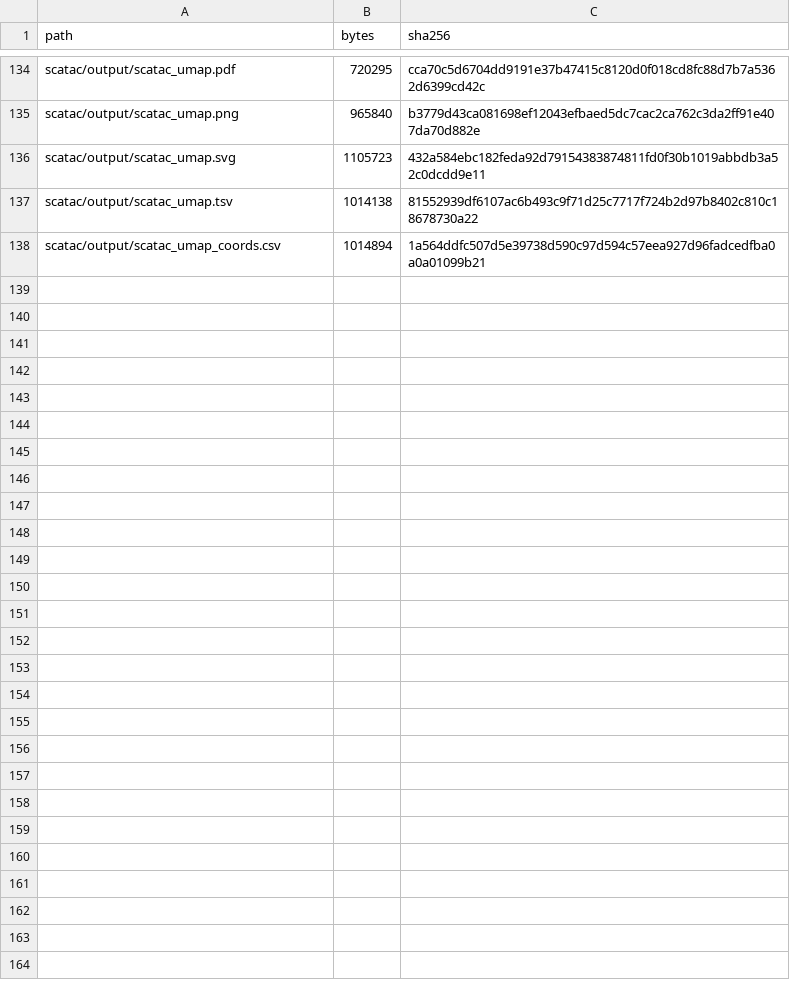
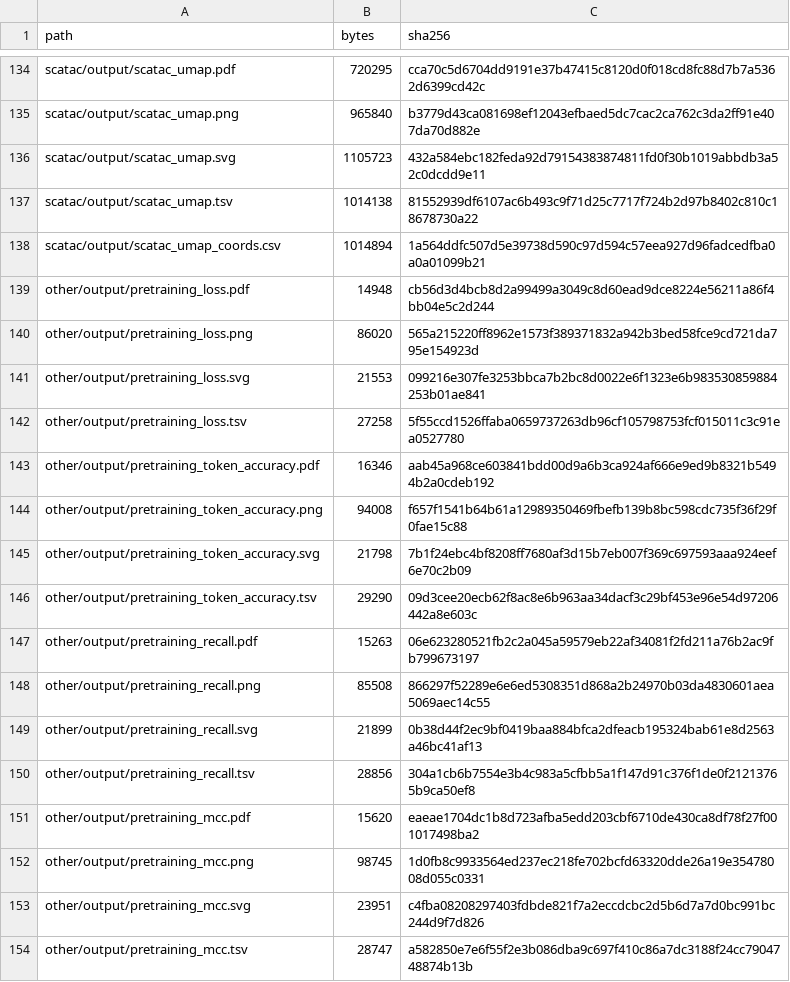
Before and after one commit to csglab/leaf-1-figures, a TSV file: FIGURE_OUTPUTS.tsv, drawn as a sheet; only a part is shown, gaps mark what is left out; the diff names each change by its address in the sheet, - before the commit and + after, or states it on an @@ line.

Commit message:
Add model-overview pretraining curves and schematic diagrams (other/)
New non-modality 'other/' group:
- data/pretraining_curves.tsv: frozen pretraining metrics (loss, token
  accuracy, recall, MCC) over training steps, read by the notebook.
- notebook/pretraining_curves.ipynb: loads the table and writes one figure
  per metric (no combined panels), each as pdf/png/svg + source-data tsv.
- diagrams/: hand-drawn schematic SVGs (benchmark design, zero-shot figure).
- DATA_MANIFEST/FIGURE_OUTPUTS/NOTEBOOK_PROVENANCE: rows for the new files.

The one-off data generator is gitignored (kept local).

```diff
--- a/FIGURE_OUTPUTS.tsv
+++ b/FIGURE_OUTPUTS.tsv
+row 139: other/output/pretraining_loss.pdf | 14948 | cb56d3d4bcb8d2a99499a3049c8d60ead9dce8224e56211a86f4bb04e5c2d244
+row 140: other/output/pretraining_loss.png | 86020 | 565a215220ff8962e1573f389371832a942b3bed58fce9cd721da795e154923d
+row 141: other/output/pretraining_loss.svg | 21553 | 099216e307fe3253bbca7b2bc8d0022e6f1323e6b983530859884253b01ae841
+row 142: other/output/pretraining_loss.tsv | 27258 | 5f55ccd1526ffaba0659737263db96cf105798753fcf015011c3c91ea0527780
+row 143: other/output/pretraining_token_accuracy.pdf | 16346 | aab45a968ce603841bdd00d9a6b3ca924af666e9ed9b8321b5494b2a0cdeb192
+row 144: other/output/pretraining_token_accuracy.png | 94008 | f657f1541b64b61a12989350469fbefb139b8bc598cdc735f36f29f0fae15c88
+row 145: other/output/pretraining_token_accuracy.svg | 21798 | 7b1f24ebc4bf8208ff7680af3d15b7eb007f369c697593aaa924eef6e70c2b09
+row 146: other/output/pretraining_token_accuracy.tsv | 29290 | 09d3cee20ecb62f8ac8e6b963aa34dacf3c29bf453e96e54d97206442a8e603c
+row 147: other/output/pretraining_recall.pdf | 15263 | 06e623280521fb2c2a045a59579eb22af34081f2fd211a76b2ac9fb799673197
+row 148: other/output/pretraining_recall.png | 85508 | 866297f52289e6e6ed5308351d868a2b24970b03da4830601aea5069aec14c55
+row 149: other/output/pretraining_recall.svg | 21899 | 0b38d44f2ec9bf0419baa884bfca2dfeacb195324bab61e8d2563a46bc41af13
+row 150: other/output/pretraining_recall.tsv | 28856 | 304a1cb6b7554e3b4c983a5cfbb5a1f147d91c376f1de0f21213765b9ca50ef8
+row 151: other/output/pretraining_mcc.pdf | 15620 | eaeae1704dc1b8d723afba5edd203cbf6710de430ca8df78f27f001017498ba2
+row 152: other/output/pretraining_mcc.png | 98745 | 1d0fb8c9933564ed237ec218fe702bcfd63320dde26a19e35478008d055c0331
+row 153: other/output/pretraining_mcc.svg | 23951 | c4fba08208297403fdbde821f7a2eccdcbc2d5b6d7a7d0bc991bc244d9f7d826
+row 154: other/output/pretraining_mcc.tsv | 28747 | a582850e7e6f55f2e3b086dba9c697f410c86a7dc3188f24cc7904748874b13b
```
Also changed, not shown: DATA_MANIFEST.tsv, NOTEBOOK_PROVENANCE.tsv, 21 other files.
